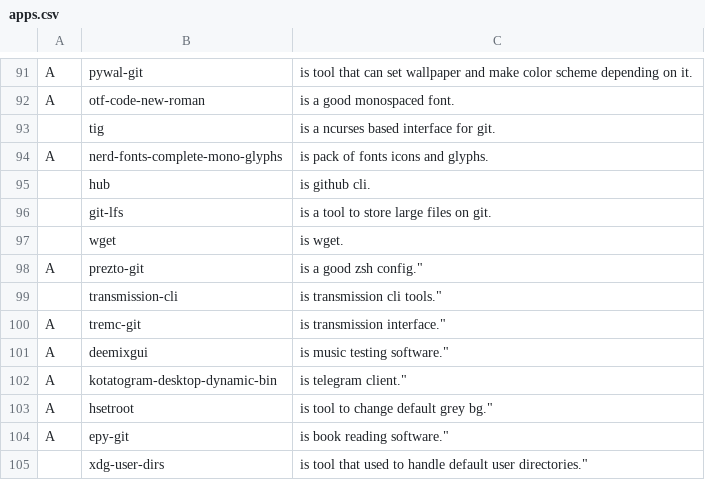
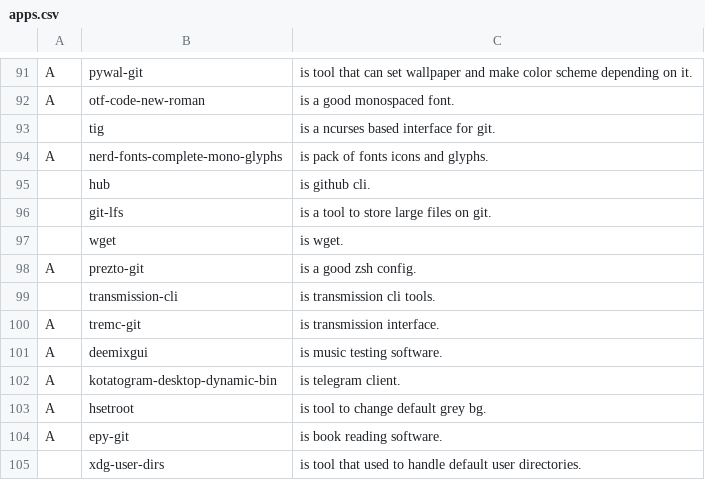
Before and after one commit to mmxxon/autorice, a CSV file: apps.csv, drawn as a sheet; only a part is shown, gaps mark what is left out.

Commit message:
Update apps.csv

```diff
--- a/apps.csv
+++ b/apps.csv
@@ -97,9 +97,9 @@ A,nerd-fonts-complete-mono-glyphs, "is pack of fonts icons and glyphs.",
 ,wget,"is wget.",
-A,prezto-git,is a good zsh config.",
-,transmission-cli,is transmission cli tools.",
-A,tremc-git,is transmission interface.",
-A,deemixgui,is music testing software.",
-A,kotatogram-desktop-dynamic-bin,is telegram client.",
-A,hsetroot,is tool to change default grey bg.",
-A,epy-git,is book reading software.",
-,xdg-user-dirs,is tool that used to handle default user directories.",
+A,prezto-git,"is a good zsh config.",
+,transmission-cli,"is transmission cli tools.",
+A,tremc-git,"is transmission interface.",
+A,deemixgui,"is music testing software.",
+A,kotatogram-desktop-dynamic-bin,"is telegram client.",
+A,hsetroot,"is tool to change default grey bg.",
+A,epy-git,"is book reading software.",
+,xdg-user-dirs,"is tool that used to handle default user directories.",
```
